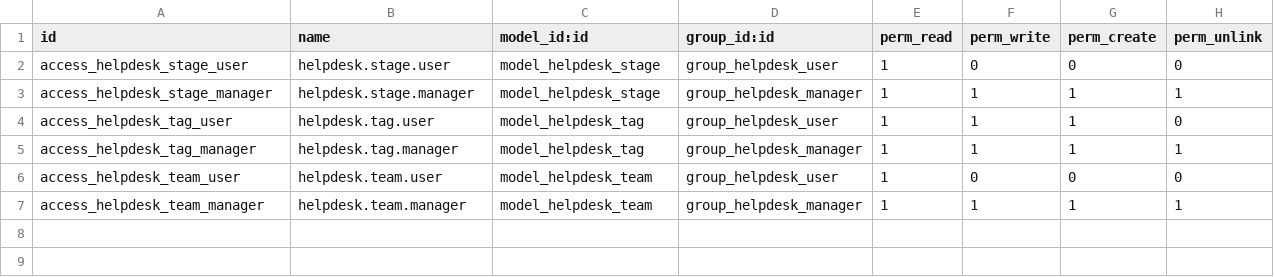
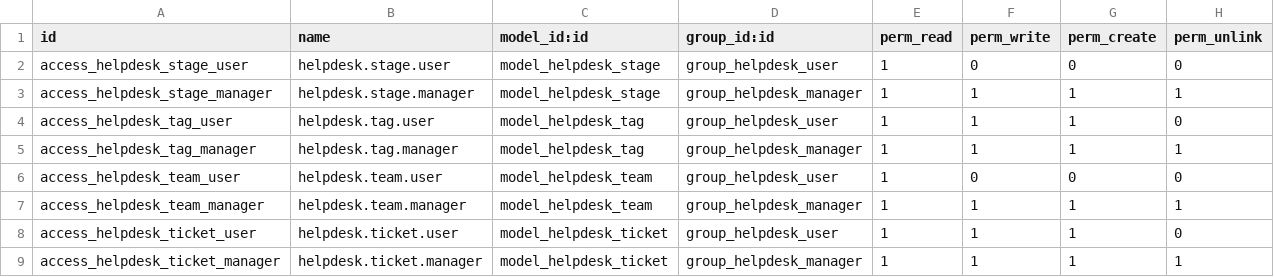
Before and after one commit to Zahoor-ishfaq/odoo-helpdesk-pro, a CSV file: helpdesk_pro/security/ir.model.access.csv, drawn as a sheet; the diff names each change by its address in the sheet, - before the commit and + after, or states it on an @@ line.

Commit message:
[ADD] helpdesk.ticket model, sequence and access rules
Also adds docstrings/pylint-odoo disables across the module (stage,
tag, team, package inits) to pass the pinned pre-commit lint gate,
and a ticket_count smart-button field on helpdesk.team now that the
ticket model exists.

```diff
--- a/helpdesk_pro/security/ir.model.access.csv
+++ b/helpdesk_pro/security/ir.model.access.csv
+row 8: access_helpdesk_ticket_user | helpdesk.ticket.user | model_helpdesk_ticket | group_helpdesk_user | 1 | 1 | 1 | 0
+row 9: access_helpdesk_ticket_manager | helpdesk.ticket.manager | model_helpdesk_ticket | group_helpdesk_manager | 1 | 1 | 1 | 1
```
Also changed, not shown: 9 other files.
